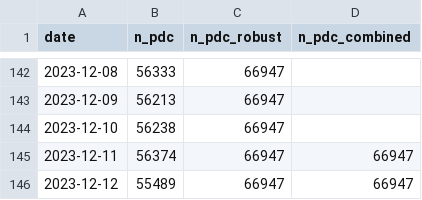
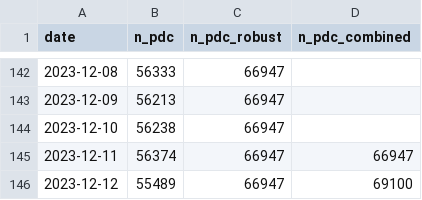
Before and after one commit to BastienGauthier/clean_french_irve, a CSV file: data/irve_data_follow_up.csv, drawn as a sheet; only a part is shown, gaps mark what is left out.

```diff
--- a/data/irve_data_follow_up.csv
+++ b/data/irve_data_follow_up.csv
@@ -145,2 +145,2 @@ date,n_pdc,n_pdc_robust,n_pdc_combined
 2023-12-11,56374,66947,66947
-2023-12-12,55489,66947,66947
+2023-12-12,55489,66947,69100
```
Also changed, not shown: 2 other files.
